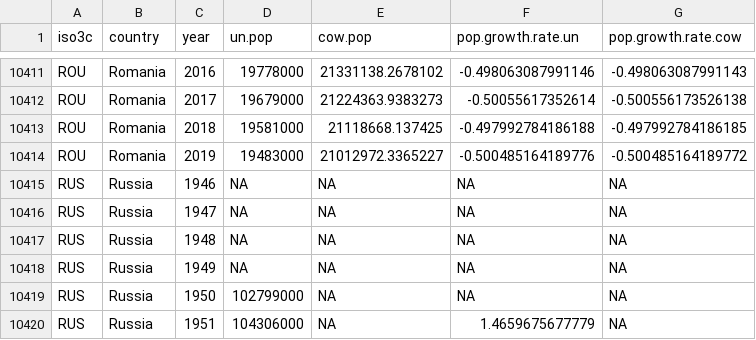
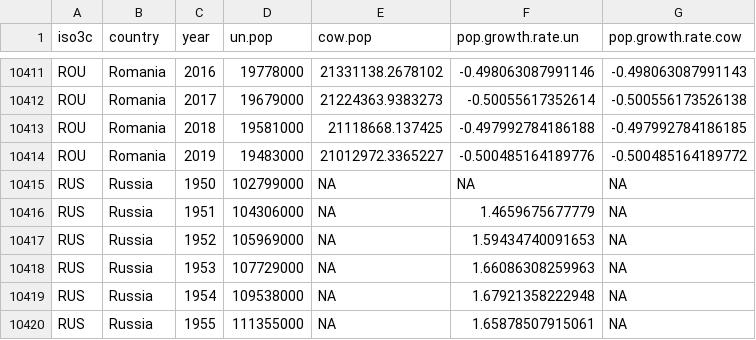
Before and after one commit to tdballesteros/conflict-relapse, a CSV file: Data files/Formatted data files/population.csv, drawn as a sheet; only a part is shown, gaps mark what is left out; the shorter side is filled out with more unchanged rows; the diff names each change by its address in the sheet, - before the commit and + after, or states it on an @@ line.

```diff
--- a/Data files/Formatted data files/population.csv
+++ b/Data files/Formatted data files/population.csv
-row 10415: RUS | Russia | 1946 | NA | NA | NA | NA
-row 10416: RUS | Russia | 1947 | NA | NA | NA | NA
-row 10417: RUS | Russia | 1948 | NA | NA | NA | NA
-row 10418: RUS | Russia | 1949 | NA | NA | NA | NA
```
Also changed, not shown: 9 other files.
